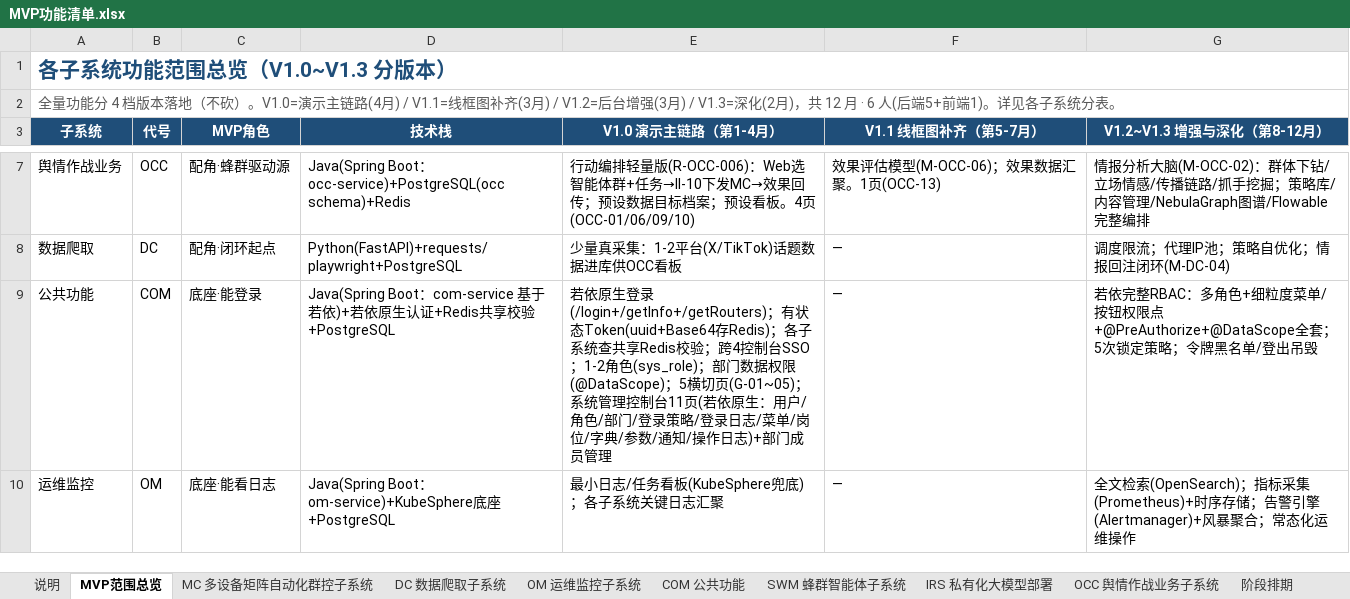
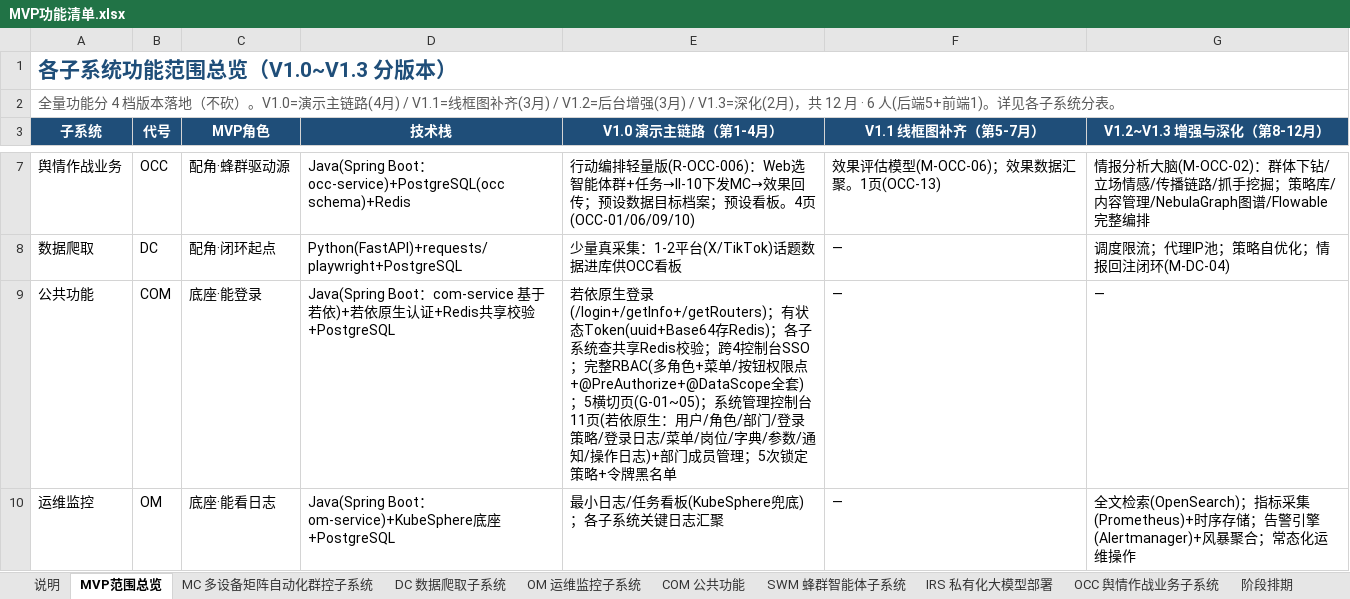
Before and after one commit to Sj-g/obsidian, an Excel workbook: 公司项目/认知作战/文档/MVP功能清单.xlsx, sheet MVP范围总览, drawn as a sheet; only a part is shown, gaps mark what is left out; values as stored, in another font and other column widths than the file's, no borders; the diff names each change by its address in the sheet, - before the commit and + after, or states it on an @@ line.

```diff
--- a/公司项目/认知作战/文档/MVP功能清单.xlsx (sheet MVP范围总览)
+++ b/公司项目/认知作战/文档/MVP功能清单.xlsx (sheet MVP范围总览)
-E9 (V1.0 演示主链路（第1-4月）): …制台SSO；1-2角色(sys_role)；部门数据权限(@DataScope)；5横切页(G-01~05)；系统管理控制台11页(若依原生：用户/角色/部门/登录策略/登录日志/菜单/岗位/字典/参数/通知/操作日志)+部门成员管理
+E9 (V1.0 演示主链路（第1-4月）): …制台SSO；完整RBAC(多角色+菜单/按钮权限点+@PreAuthorize+@DataScope全套)；5横切页(G-01~05)；系统管理控制台11页(若依原生：用户/角色/部门/登录策略/登录日志/菜单/岗位/字典/参数/通知/操作日志)+部门成员管理；5次锁定策略+令牌黑名单
-G9 (V1.2~V1.3 增强与深化（第8-12月）): 若依完整RBAC：多角色+细粒度菜单/按钮权限点+@PreAuthorize+@DataScope全套；5次锁定策略；令牌黑名单/登出吊毁
+G9 (V1.2~V1.3 增强与深化（第8-12月）): —
```
Also changed, not shown: sheet MC 多设备矩阵自动化群控子系统, sheet COM 公共功能, sheet 阶段排期, sheet 说明, 5 other files.
